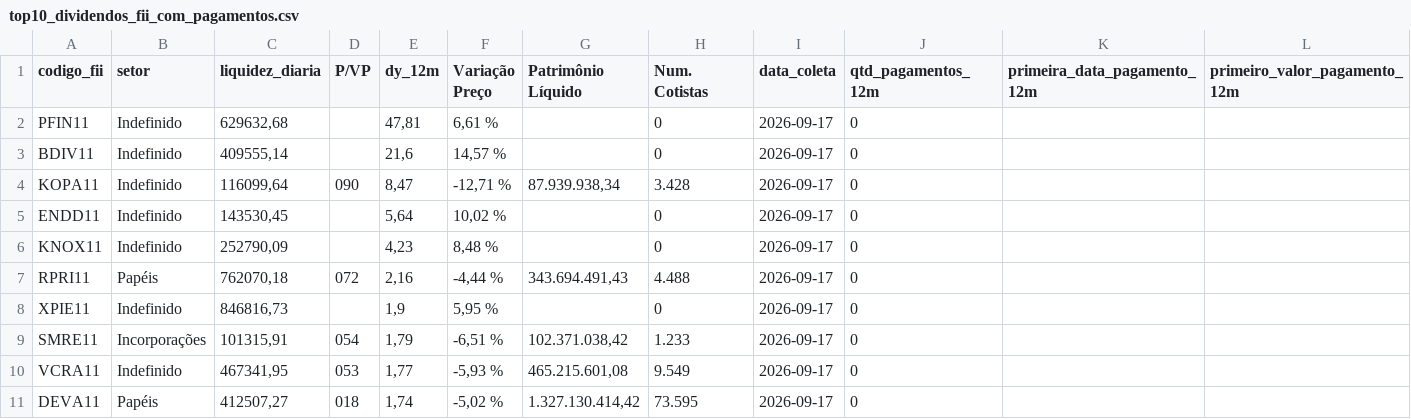
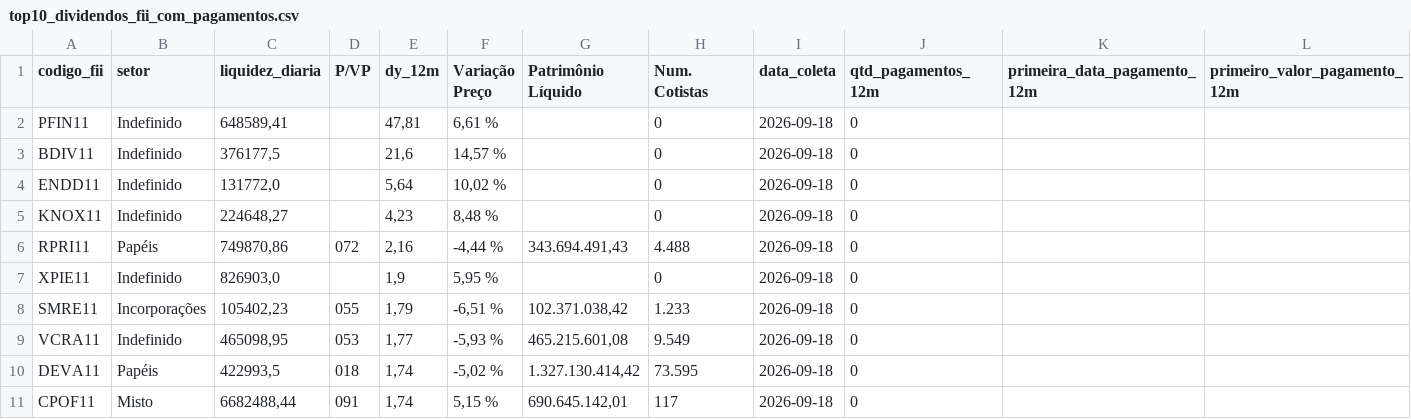
Before and after one commit to VBGVictor/CVM-FII-Data, a CSV file: output/dados_projeto/top10_dividendos_fii_com_pagamentos.csv, drawn as a sheet; only a part is shown; removed rows and columns are numbered as before the commit, all else as after; rows hold the shown columns only; the diff names each change by its address in the sheet, - before the commit and + after, or states it on an @@ line.

```diff
--- a/output/dados_projeto/top10_dividendos_fii_com_pagamentos.csv
+++ b/output/dados_projeto/top10_dividendos_fii_com_pagamentos.csv
-C2 (liquidez_diaria): 629632,68
+C2 (liquidez_diaria): 648589,41
-I2:I3 (data_coleta): 2026-09-17
+I2:I3 (data_coleta): 2026-09-18
-C3 (liquidez_diaria): 409555,14
+C3 (liquidez_diaria): 376177,5
-row 4: KOPA11 | Indefinido | 116099,64 | 090 | 8,47 | -12,71 % | 87.939.938,34 | 3.428 | 2026-09-17 | 0
-C4 (liquidez_diaria): 143530,45
+C4 (liquidez_diaria): 131772,0
-I4:I10 (data_coleta): 2026-09-17
+I4:I10 (data_coleta): 2026-09-18
-C5 (liquidez_diaria): 252790,09
+C5 (liquidez_diaria): 224648,27
-C6 (liquidez_diaria): 762070,18
+C6 (liquidez_diaria): 749870,86
-C7 (liquidez_diaria): 846816,73
+C7 (liquidez_diaria): 826903,0
-C8 (liquidez_diaria): 101315,91
+C8 (liquidez_diaria): 105402,23
-D8 (P/VP): 054
+D8 (P/VP): 055
-C9 (liquidez_diaria): 467341,95
+C9 (liquidez_diaria): 465098,95
-C10 (liquidez_diaria): 412507,27
+C10 (liquidez_diaria): 422993,5
+row 11: CPOF11 | Misto | 6682488,44 | 091 | 1,74 | 5,15 % | 690.645.142,01 | 117 | 2026-09-18 | 0
```
